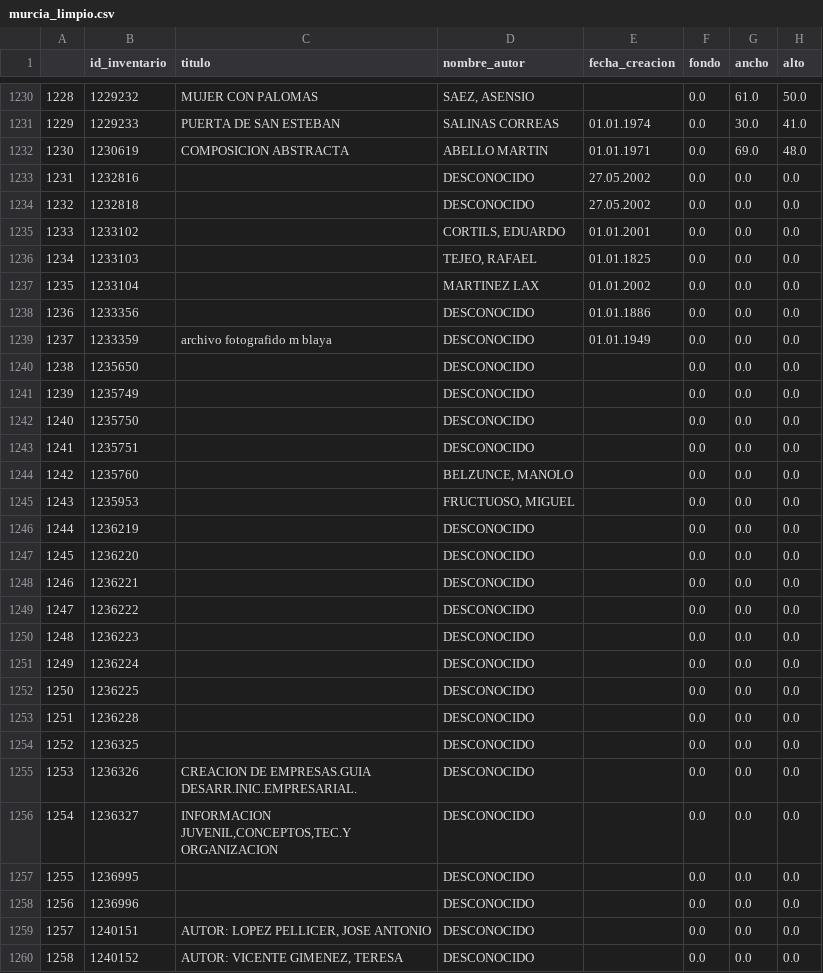
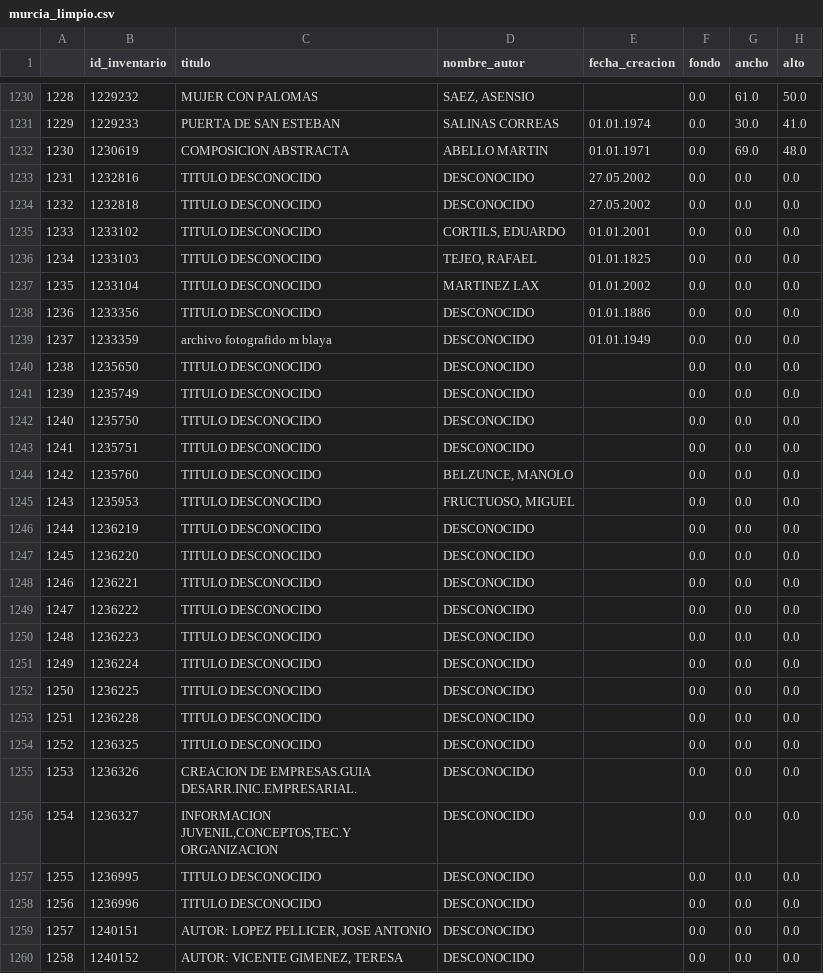
Before and after one commit to romodb/proyecto-final-Ironhack-Socrates, a CSV file: murcia_limpio.csv, drawn as a sheet; only a part is shown, gaps mark what is left out; the diff covers the shown part only; the diff names each change by its address in the sheet, - before the commit and + after, or states it on an @@ line.

Commit message:
Se reunen los desconocidos, sigen apareciendo desconocidos a la fiesta

```diff
--- a/murcia_limpio.csv
+++ b/murcia_limpio.csv
-C1233:C1238 (titulo): (empty)
+C1233:C1238 (titulo): TITULO DESCONOCIDO
-C1240:C1254 (titulo): (empty)
+C1240:C1254 (titulo): TITULO DESCONOCIDO
-C1257:C1258 (titulo): (empty)
+C1257:C1258 (titulo): TITULO DESCONOCIDO
```
Also changed, not shown: 14 edited cells elsewhere in this file, 1 other file.
